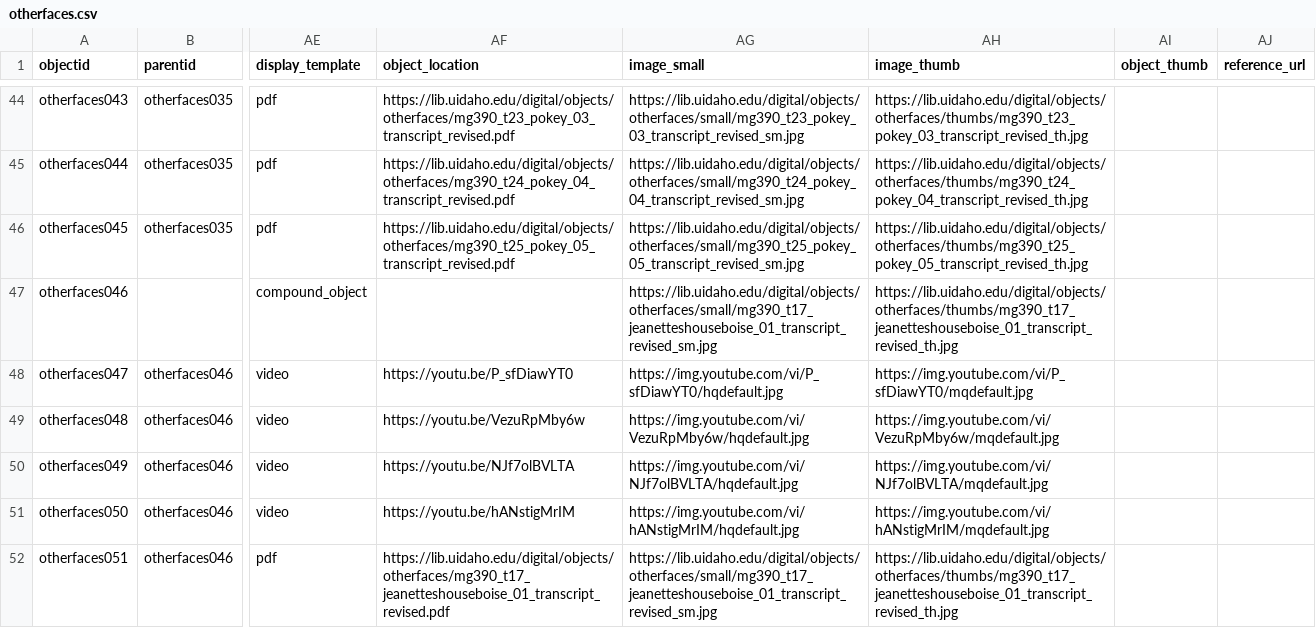
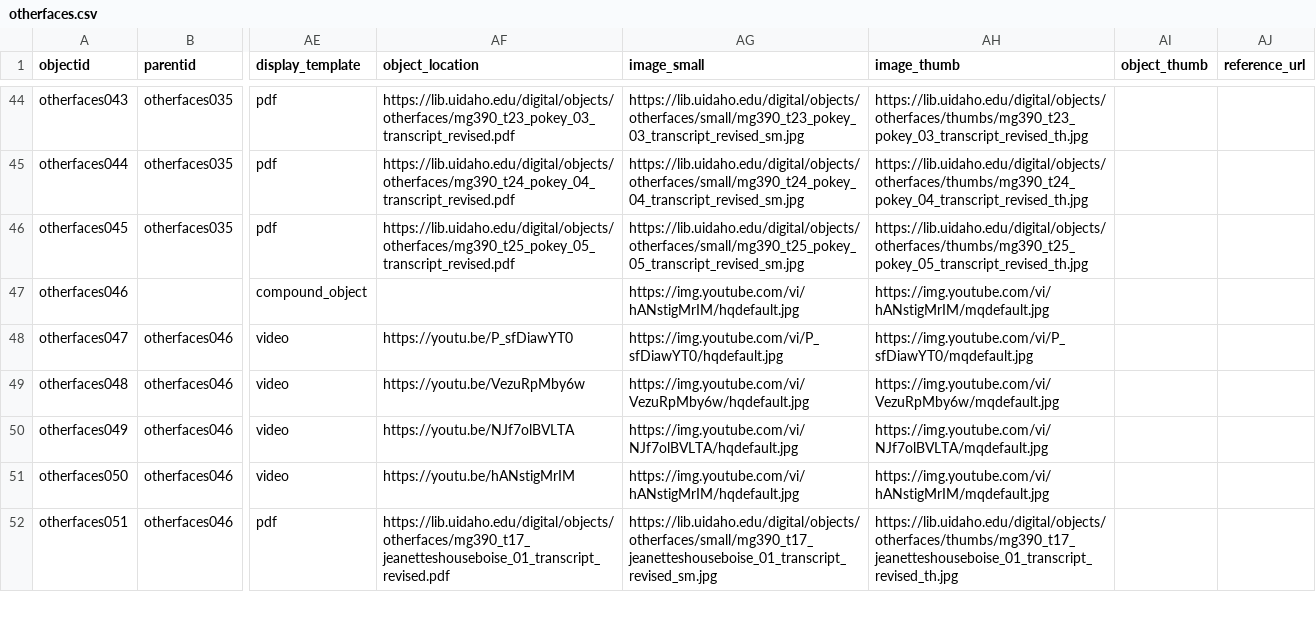
Before and after one commit to uidaholib/digital-collections-template-cb-csv, a CSV file: _data/otherfaces.csv, drawn as a sheet; only a part is shown, gaps mark what is left out; the diff covers the shown part only; the diff names each change by its address in the sheet, - before the commit and + after, or states it on an @@ line.

```diff
--- a/_data/otherfaces.csv
+++ b/_data/otherfaces.csv
-AG47 (image_small): https://lib.uidaho.edu/digital/objects/otherfaces/small/mg390_t17_jeanetteshouseboise_01_transcript_revised_sm.jpg
+AG47 (image_small): https://img.youtube.com/vi/hANstigMrIM/hqdefault.jpg
-AH47 (image_thumb): https://lib.uidaho.edu/digital/objects/otherfaces/thumbs/mg390_t17_jeanetteshouseboise_01_transcript_revised_th.jpg
+AH47 (image_thumb): https://img.youtube.com/vi/hANstigMrIM/mqdefault.jpg
```
Also changed, not shown: 10 edited cells elsewhere in this file, 1 other file.
